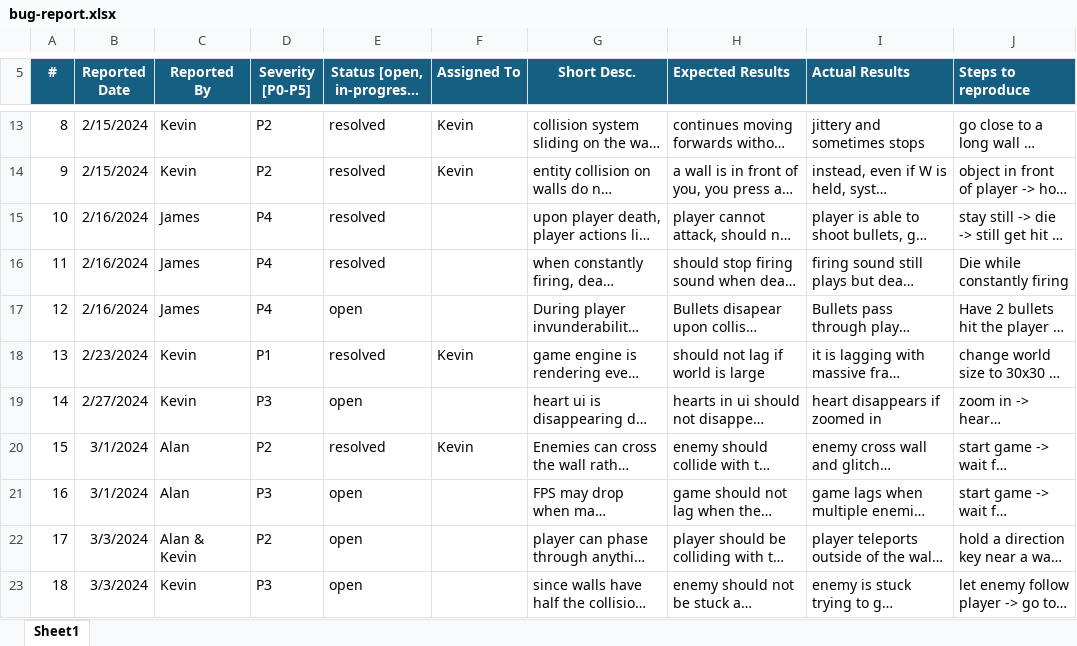
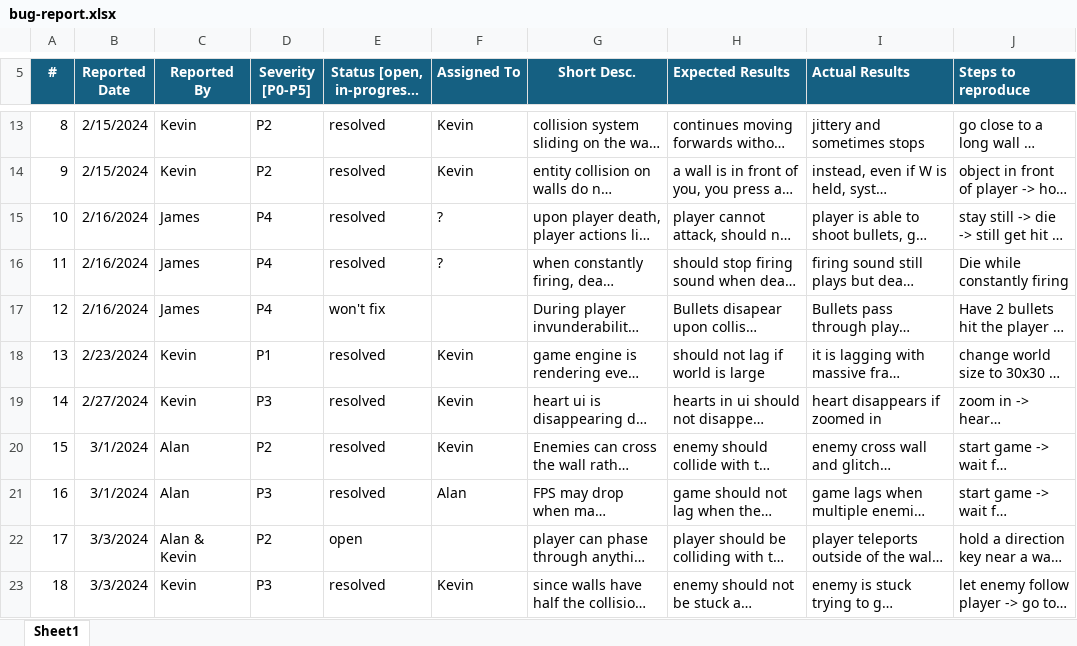
Before and after one commit to SamSun0530/CPSC-427-Touhou-Twilight-Dungeons, an Excel workbook: doc/bug-report.xlsx, sheet Sheet1, drawn as a sheet; only a part is shown, gaps mark what is left out; long unchanged cells end in …; values as stored, in another font and other column widths than the file's, no borders; charts and pictures not drawn; the diff covers the shown part only; the diff names each change by its address in the sheet, - before the commit and + after, or states it on an @@ line.

```diff
--- a/doc/bug-report.xlsx (sheet Sheet1)
+++ b/doc/bug-report.xlsx (sheet Sheet1)
-F15:F16 (Assigned To): (empty)
+F15:F16 (Assigned To): ?
-E17: open
+E17: won't fix
-E19: open
+E19: resolved
-F19 (Assigned To): (empty)
+F19 (Assigned To): Kevin
-E21: open
+E21: resolved
-F21 (Assigned To): (empty)
+F21 (Assigned To): Alan
-E23: open
+E23: resolved
-F23 (Assigned To): (empty)
+F23 (Assigned To): Kevin
```
Also changed, not shown: 2 added rows and 9 edited cells elsewhere in this sheet, 3 other files.
